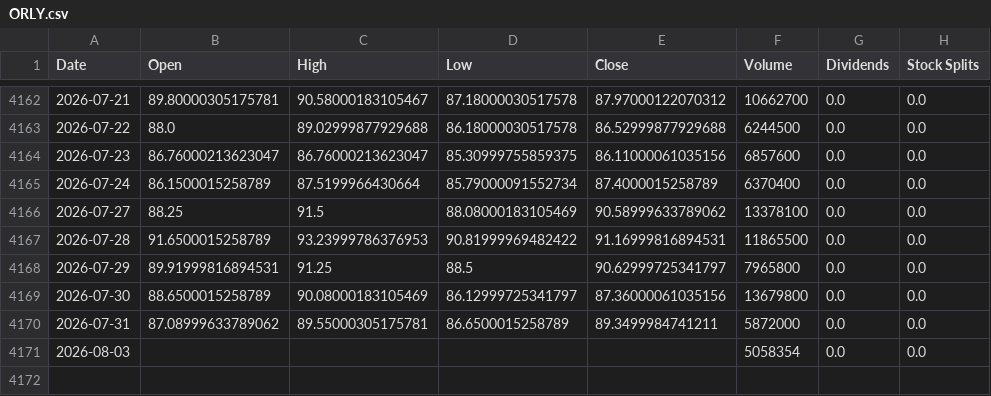
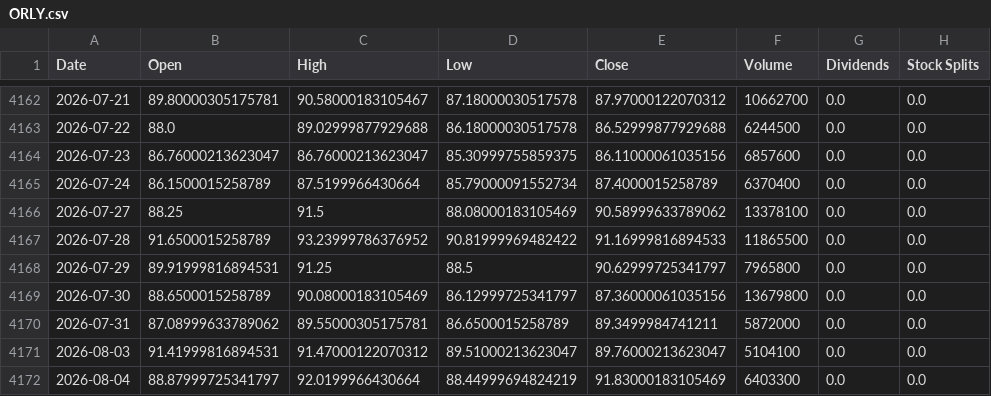
Before and after one commit to jamesf623/strategy_daily, a CSV file: stock_data/ORLY.csv, drawn as a sheet; only a part is shown, gaps mark what is left out.

```diff
--- a/stock_data/ORLY.csv
+++ b/stock_data/ORLY.csv
@@ -4166,3 +4166,3 @@ Date,Open,High,Low,Close,Volume,Dividends,Stock Splits
 2026-07-27,88.25,91.5,88.08000183105469,90.58999633789062,13378100,0.0,0.0
-2026-07-28,91.6500015258789,93.23999786376953,90.81999969482422,91.16999816894531,11865500,0.0,0.0
+2026-07-28,91.6500015258789,93.23999786376952,90.81999969482422,91.16999816894533,11865500,0.0,0.0
 2026-07-29,89.91999816894531,91.25,88.5,90.62999725341797,7965800,0.0,0.0
@@ -4170,2 +4170,3 @@ Date,Open,High,Low,Close,Volume,Dividends,Stock Splits
 2026-07-31,87.08999633789062,89.55000305175781,86.6500015258789,89.3499984741211,5872000,0.0,0.0
-2026-08-03,,,,,5058354,0.0,0.0
+2026-08-03,91.41999816894531,91.47000122070312,89.51000213623047,89.76000213623047,5104100,0.0,0.0
+2026-08-04,88.87999725341797,92.0199966430664,88.44999694824219,91.83000183105469,6403300,0.0,0.0
```
Also changed, not shown: stock_data/AZO.csv, stock_data/TSLA.csv.
